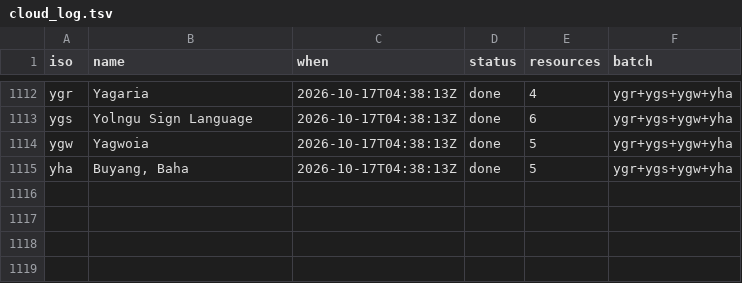
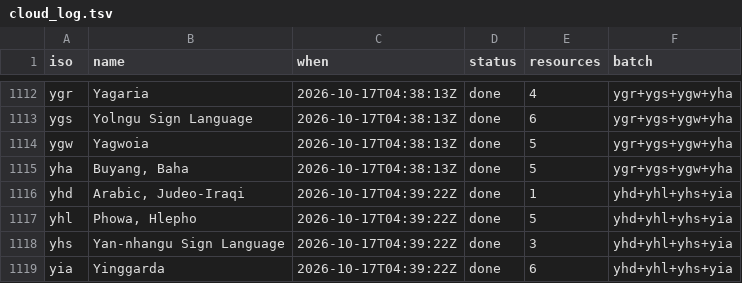
Before and after one commit to kornai/k12, a TSV file: plan/cloud_log.tsv, drawn as a sheet; only a part is shown, gaps mark what is left out.

```diff
--- a/plan/cloud_log.tsv
+++ b/plan/cloud_log.tsv
@@ -1115 +1115,5 @@ ygw	Yagwoia	2026-10-17T04:38:13Z	done	5	ygr+ygs+ygw+yha
 yha	Buyang, Baha	2026-10-17T04:38:13Z	done	5	ygr+ygs+ygw+yha
+yhd	Arabic, Judeo-Iraqi	2026-10-17T04:39:22Z	done	1	yhd+yhl+yhs+yia
+yhl	Phowa, Hlepho	2026-10-17T04:39:22Z	done	5	yhd+yhl+yhs+yia
+yhs	Yan-nhangu Sign Language	2026-10-17T04:39:22Z	done	3	yhd+yhl+yhs+yia
+yia	Yinggarda	2026-10-17T04:39:22Z	done	6	yhd+yhl+yhs+yia
```
Also changed, not shown: 16 other files.
